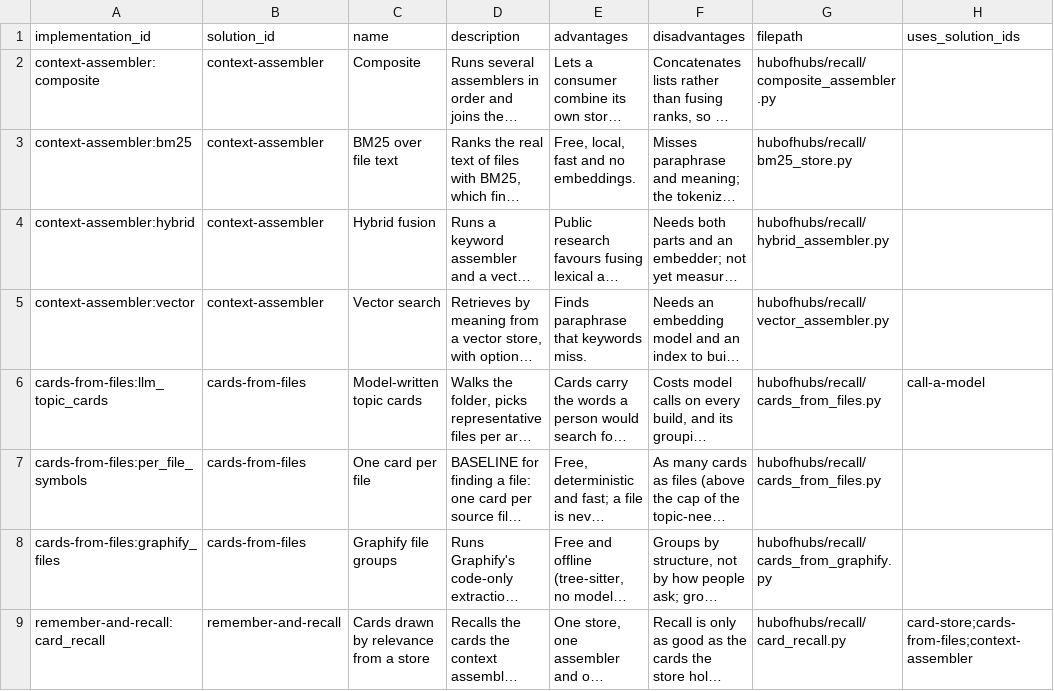
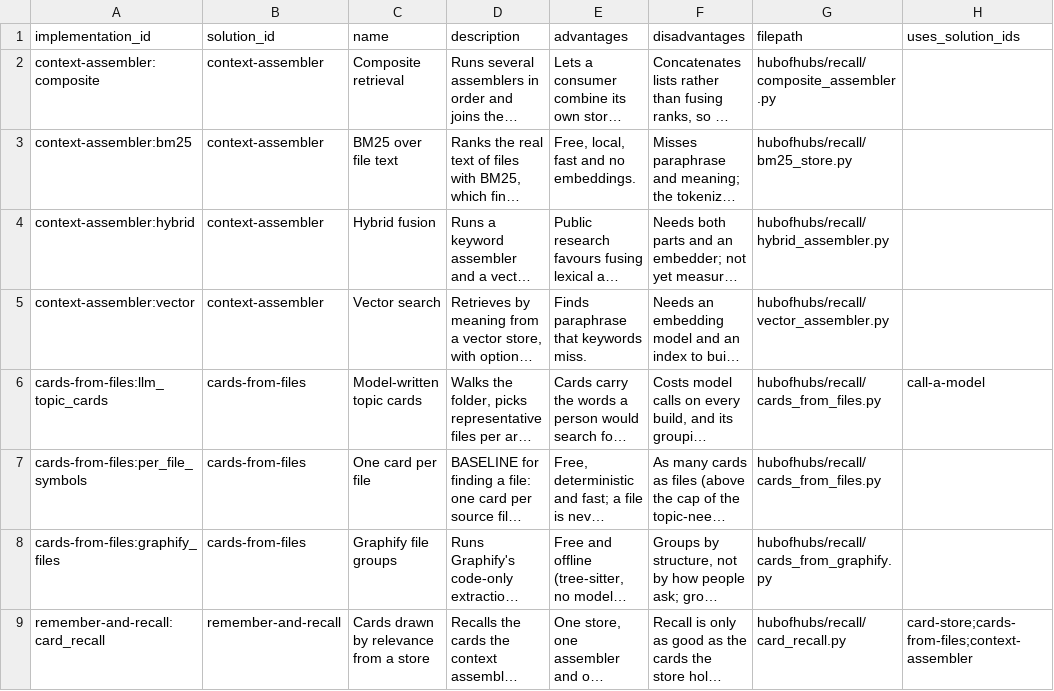
Before and after one commit to SpiritualData/ai-hub-of-hubs-structure, a CSV file: hubofhubs/recall/implementations.csv, drawn as a sheet; only a part is shown; long unchanged cells end in …; the diff names each change by its address in the sheet, - before the commit and + after, or states it on an @@ line.

```diff
--- a/hubofhubs/recall/implementations.csv
+++ b/hubofhubs/recall/implementations.csv
-C2 (name): Composite
+C2 (name): Composite retrieval
```
Also changed, not shown: esoi/tracker/implementations.csv, hubofhubs/websearch/implementations.csv, 4 other files.
